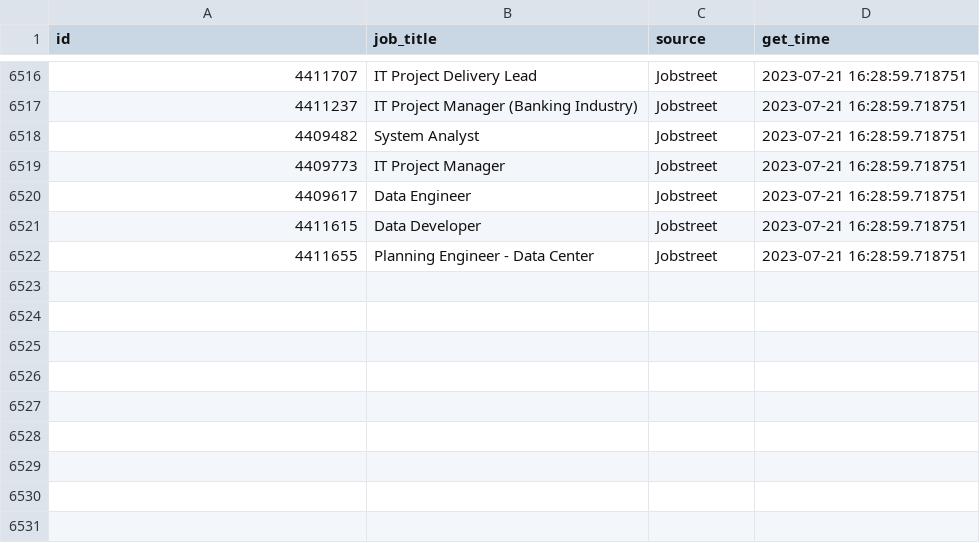
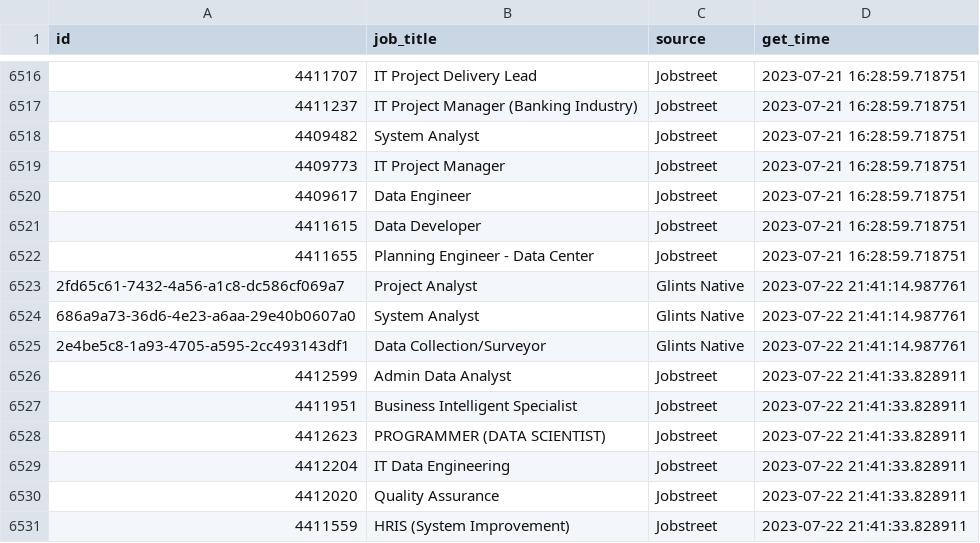
Before and after one commit to akherlan/jobvacancy, a CSV file: output/scraped.csv, drawn as a sheet; only a part is shown, gaps mark what is left out; the diff names each change by its address in the sheet, - before the commit and + after, or states it on an @@ line.

```diff
--- a/output/scraped.csv
+++ b/output/scraped.csv
+row 6523: 2fd65c61-7432-4a56-a1c8-dc586cf069a7 | Project Analyst | Glints Native | 2023-07-22 21:41:14.987761
+row 6524: 686a9a73-36d6-4e23-a6aa-29e40b0607a0 | System Analyst | Glints Native | 2023-07-22 21:41:14.987761
+row 6525: 2e4be5c8-1a93-4705-a595-2cc493143df1 | Data Collection/Surveyor | Glints Native | 2023-07-22 21:41:14.987761
+row 6526: 4412599 | Admin Data Analyst | Jobstreet | 2023-07-22 21:41:33.828911
+row 6527: 4411951 | Business Intelligent Specialist | Jobstreet | 2023-07-22 21:41:33.828911
+row 6528: 4412623 | PROGRAMMER (DATA SCIENTIST) | Jobstreet | 2023-07-22 21:41:33.828911
+row 6529: 4412204 | IT Data Engineering | Jobstreet | 2023-07-22 21:41:33.828911
+row 6530: 4412020 | Quality Assurance | Jobstreet | 2023-07-22 21:41:33.828911
+row 6531: 4411559 | HRIS (System Improvement) | Jobstreet | 2023-07-22 21:41:33.828911
```
Also changed, not shown: output/audit.csv.
